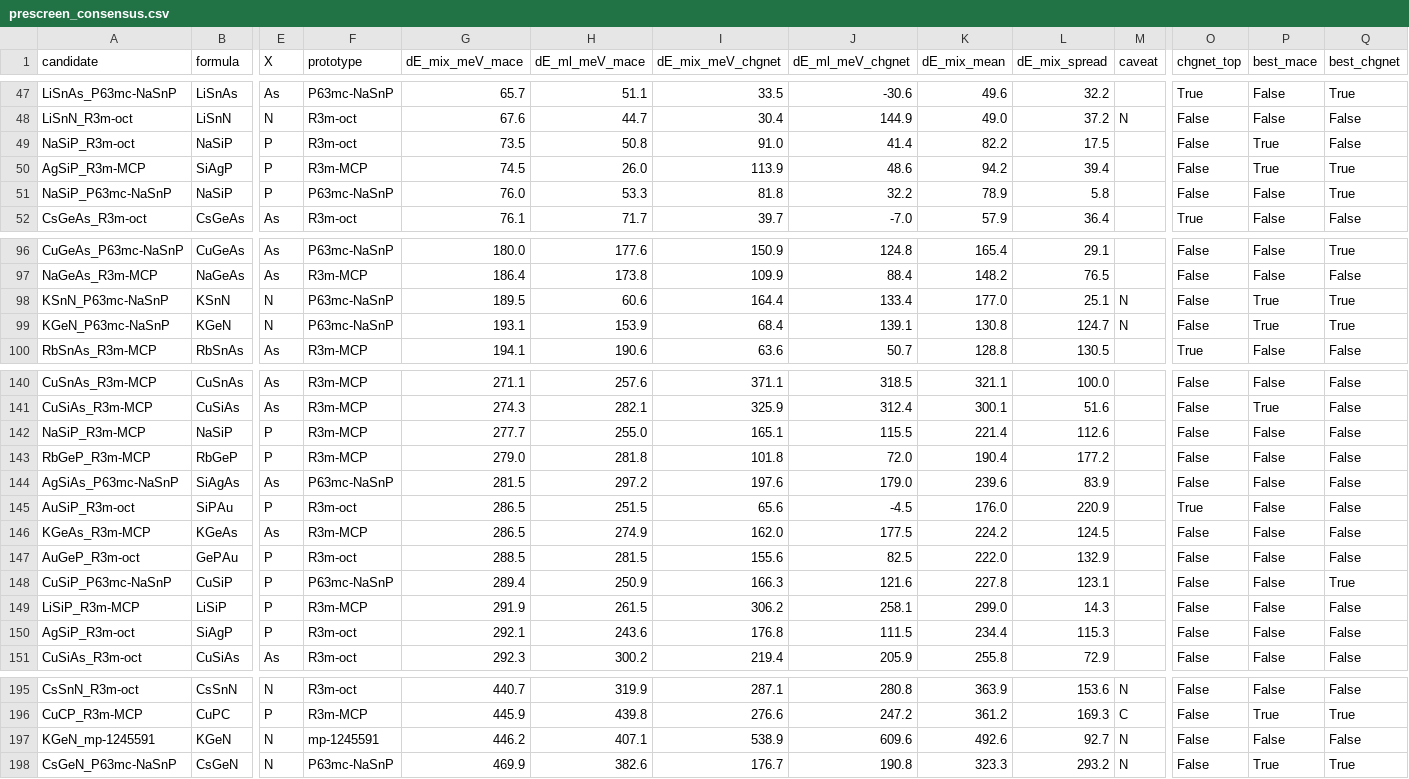
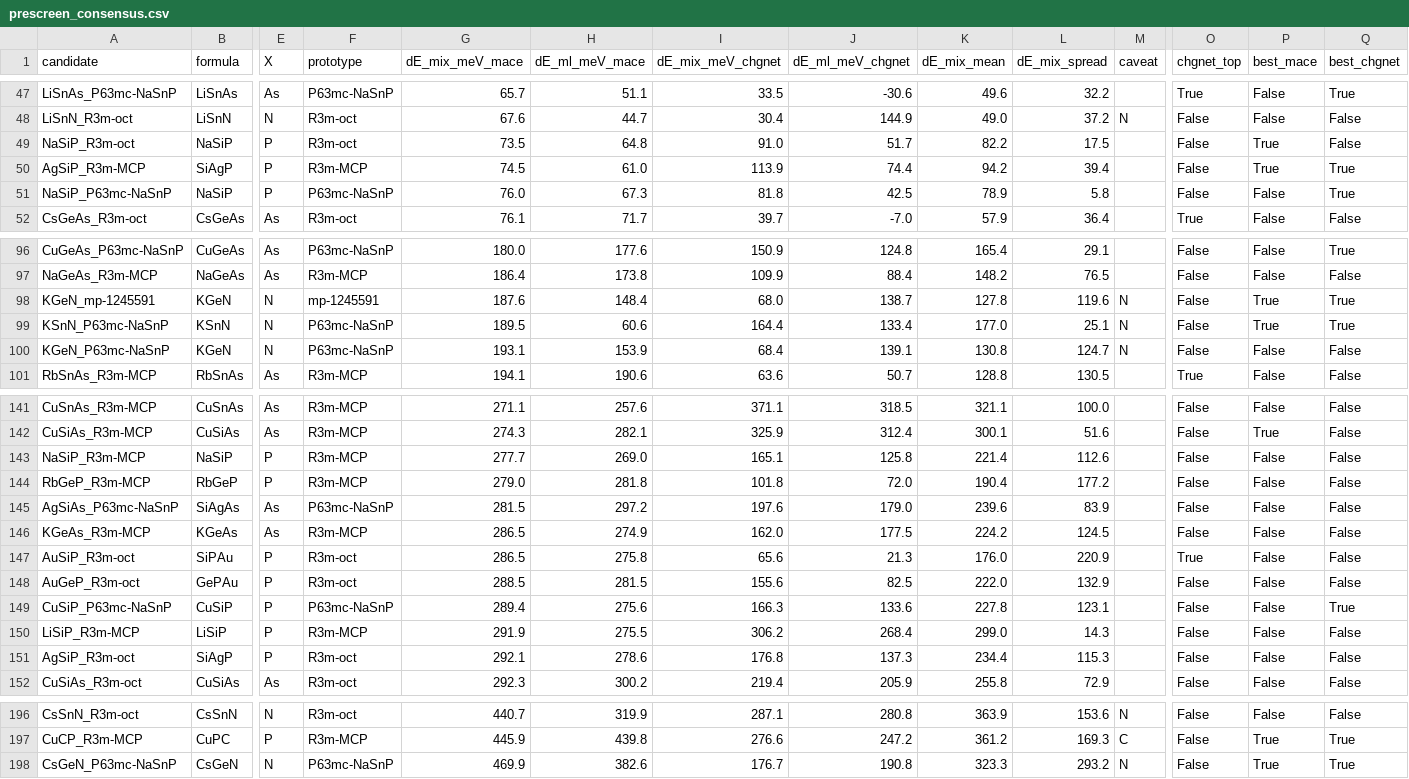
Before and after one commit to John-Akapulco/biblio, a CSV file: mex-ml/prescreen_consensus.csv, drawn as a sheet; only a part is shown, gaps mark what is left out; removed rows and columns are numbered as before the commit, all else as after; rows hold the shown columns only; the diff covers the shown part only; the diff names each change by its address in the sheet, - before the commit and + after, or states it on an @@ line.

```diff
--- a/mex-ml/prescreen_consensus.csv
+++ b/mex-ml/prescreen_consensus.csv
-H49 (dE_ml_meV_mace): 50.8
+H49 (dE_ml_meV_mace): 64.8
-J49 (dE_ml_meV_chgnet): 41.4
+J49 (dE_ml_meV_chgnet): 51.7
-H50 (dE_ml_meV_mace): 26.0
+H50 (dE_ml_meV_mace): 61.0
-J50 (dE_ml_meV_chgnet): 48.6
+J50 (dE_ml_meV_chgnet): 74.4
-H51 (dE_ml_meV_mace): 53.3
+H51 (dE_ml_meV_mace): 67.3
-J51 (dE_ml_meV_chgnet): 32.2
+J51 (dE_ml_meV_chgnet): 42.5
+row 98: KGeN_mp-1245591 | KGeN | N | mp-1245591 | 187.6 | 148.4 | 68.0 | 138.7 | 127.8 | 119.6 | N | False | True | True
-P100 (best_mace): True
+P100 (best_mace): False
-Q100 (best_chgnet): True
+Q100 (best_chgnet): False
-H143 (dE_ml_meV_mace): 255.0
+H143 (dE_ml_meV_mace): 269.0
-J143 (dE_ml_meV_chgnet): 115.5
+J143 (dE_ml_meV_chgnet): 125.8
-row 145: AuSiP_R3m-oct | SiPAu | P | R3m-oct | 286.5 | 251.5 | 65.6 | -4.5 | 176.0 | 220.9 |  | True | False | False
+row 147: AuSiP_R3m-oct | SiPAu | P | R3m-oct | 286.5 | 275.8 | 65.6 | 21.3 | 176.0 | 220.9 |  | True | False | False
-H149 (dE_ml_meV_mace): 250.9
+H149 (dE_ml_meV_mace): 275.6
-J149 (dE_ml_meV_chgnet): 121.6
+J149 (dE_ml_meV_chgnet): 133.6
-H150 (dE_ml_meV_mace): 261.5
+H150 (dE_ml_meV_mace): 275.5
-J150 (dE_ml_meV_chgnet): 258.1
+J150 (dE_ml_meV_chgnet): 268.4
-H151 (dE_ml_meV_mace): 243.6
+H151 (dE_ml_meV_mace): 278.6
-J151 (dE_ml_meV_chgnet): 111.5
+J151 (dE_ml_meV_chgnet): 137.3
-row 197: KGeN_mp-1245591 | KGeN | N | mp-1245591 | 446.2 | 407.1 | 538.9 | 609.6 | 492.6 | 92.7 | N | False | False | False
```
Also changed, not shown: 2 moved rows and 14 edited cells elsewhere in this file, mex-ml/prescreen_mace.csv, 6 other files.
